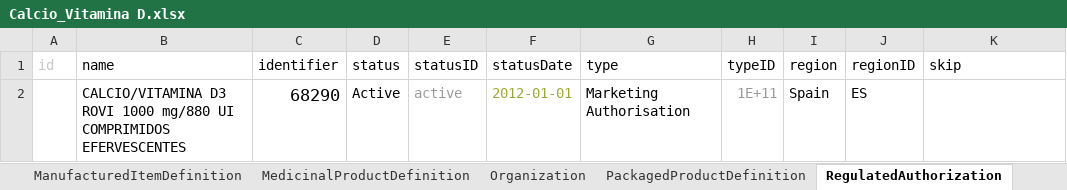
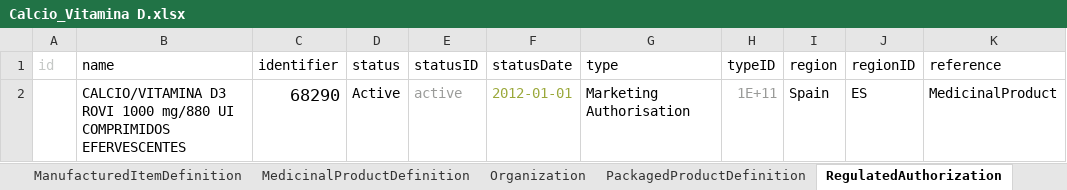
Before and after one commit to hl7-eu/gravitate-health, an Excel workbook: ePICreator/Calcio_Vitamina D.xlsx, sheet RegulatedAuthorization, drawn as a sheet; values as stored, in another font and other column widths than the file's, no borders; the diff names each change by its address in the sheet, - before the commit and + after, or states it on an @@ line.

```diff
--- a/ePICreator/Calcio_Vitamina D.xlsx (sheet RegulatedAuthorization)
+++ b/ePICreator/Calcio_Vitamina D.xlsx (sheet RegulatedAuthorization)
-K1: skip
+K1: reference
-K2 (reference): (empty)
+K2 (reference): MedicinalProduct
```
Also changed, not shown: sheet Bundle, ePICreator/Flucelvax.xlsx, 20 other files.
